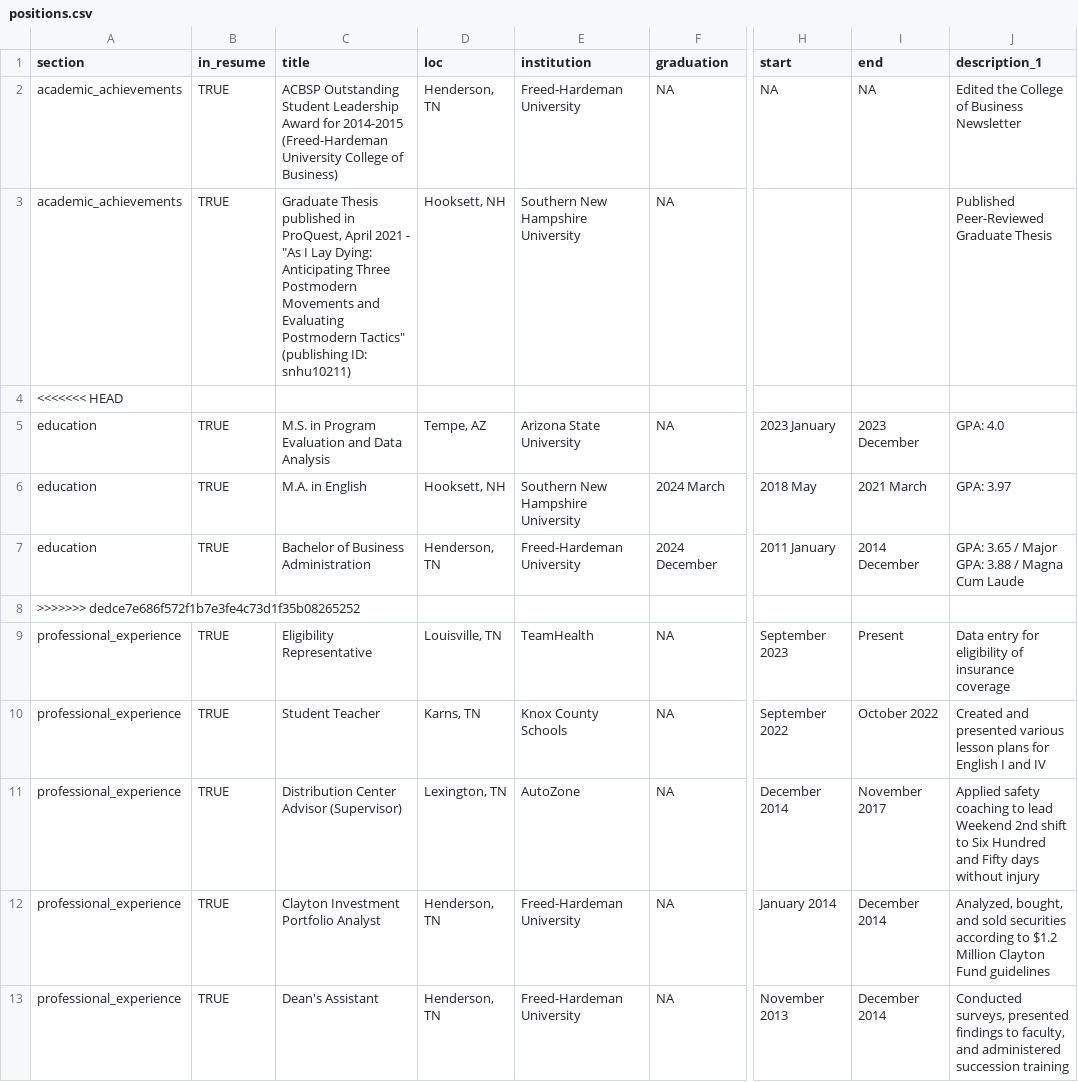
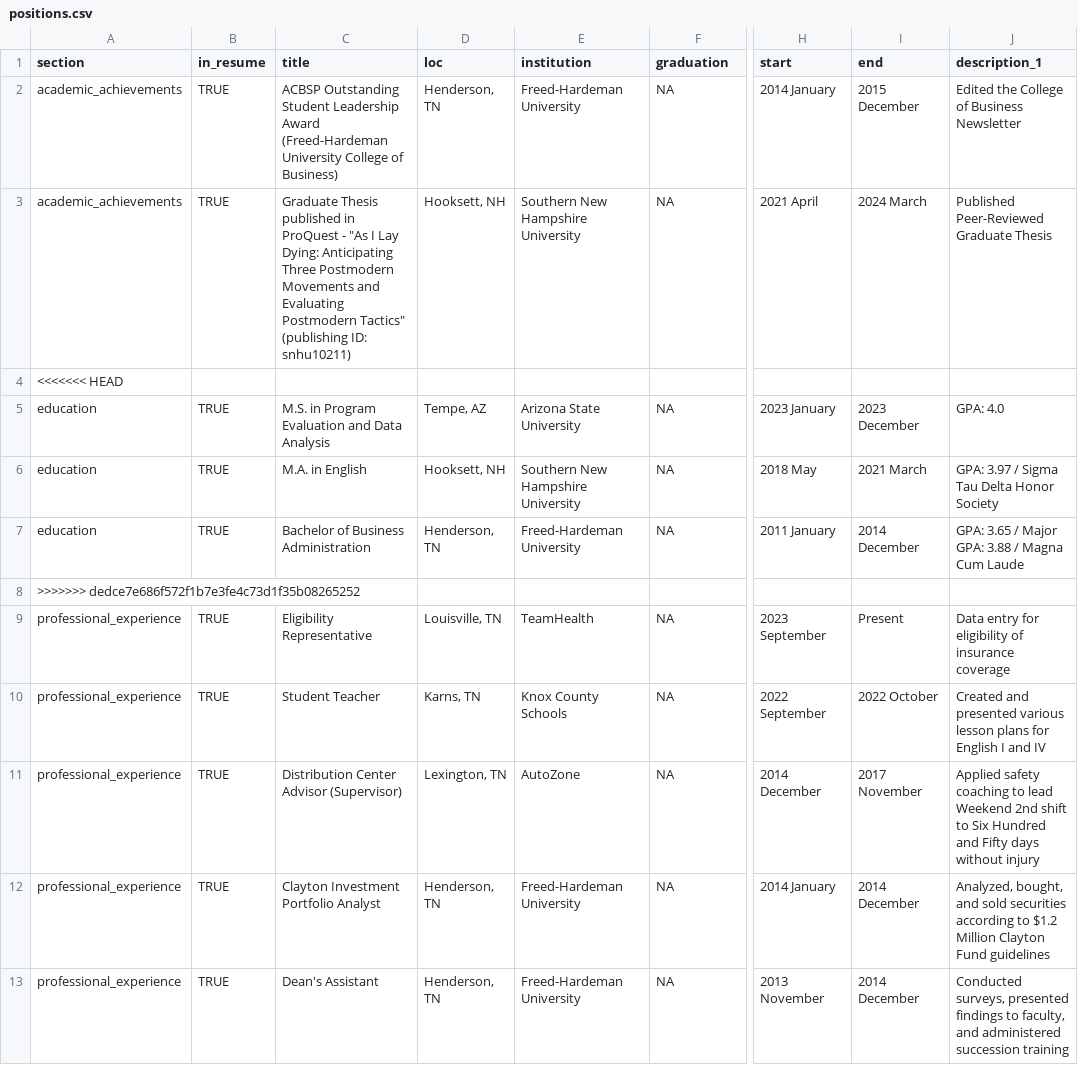
Before and after one commit to tbnaes/cv, a CSV file: positions.csv, drawn as a sheet; only a part is shown, gaps mark what is left out; the diff names each change by its address in the sheet, - before the commit and + after, or states it on an @@ line.

```diff
--- a/positions.csv
+++ b/positions.csv
-C2 (title): …Leadership Award for 2014-2015 (Freed-Hardeman University…
+C2 (title): …Leadership Award (Freed-Hardeman University…
-H2 (start): NA
+H2 (start): 2014 January
-I2 (end): NA
+I2 (end): 2015 December
-C3 (title): …published in ProQuest, April 2021 - "As…
+C3 (title): …published in ProQuest - "As…
-H3 (start): (empty)
+H3 (start): 2021 April
-I3 (end): (empty)
+I3 (end): 2024 March
-F6 (graduation): 2024 March
+F6 (graduation): NA
-J6 (description_1): GPA: 3.97
+J6 (description_1): GPA: 3.97 / Sigma Tau Delta Honor Society
-F7 (graduation): 2024 December
+F7 (graduation): NA
-H9 (start): September 2023
+H9 (start): 2023 September
-H10 (start): September 2022
+H10 (start): 2022 September
-I10 (end): October 2022
+I10 (end): 2022 October
-H11 (start): December 2014
+H11 (start): 2014 December
-I11 (end): November 2017
+I11 (end): 2017 November
-H12 (start): January 2014
+H12 (start): 2014 January
-I12:I13 (end): December 2014
+I12:I13 (end): 2014 December
-H13 (start): November 2013
+H13 (start): 2013 November
```
Also changed, not shown: 2 other files.
